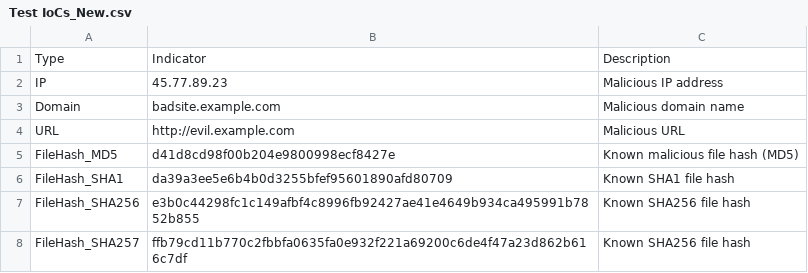
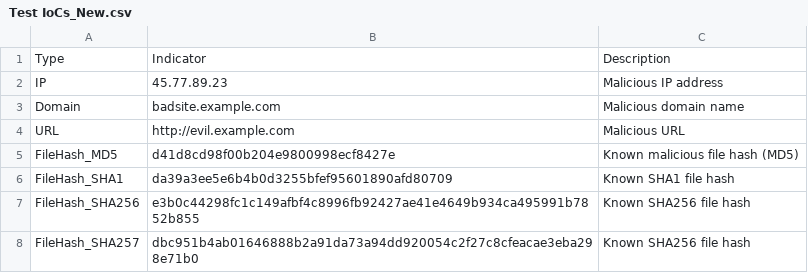
Before and after one commit to RamiMustafa/files, a CSV file: Test IoCs_New.csv, drawn as a sheet.

Commit message:
Update Test IoCs_New.csv

```diff
--- a/Test IoCs_New.csv
+++ b/Test IoCs_New.csv
@@ -7,2 +7,2 @@ FileHash_SHA1,da39a3ee5e6b4b0d3255bfef95601890afd80709,Known SHA1 file hash
 FileHash_SHA256,e3b0c44298fc1c149afbf4c8996fb92427ae41e4649b934ca495991b7852b855,Known SHA256 file hash
-FileHash_SHA257,ffb79cd11b770c2fbbfa0635fa0e932f221a69200c6de4f47a23d862b616c7df,Known SHA256 file hash
+FileHash_SHA257,dbc951b4ab01646888b2a91da73a94dd920054c2f27c8cfeacae3eba298e71b0,Known SHA256 file hash
```
